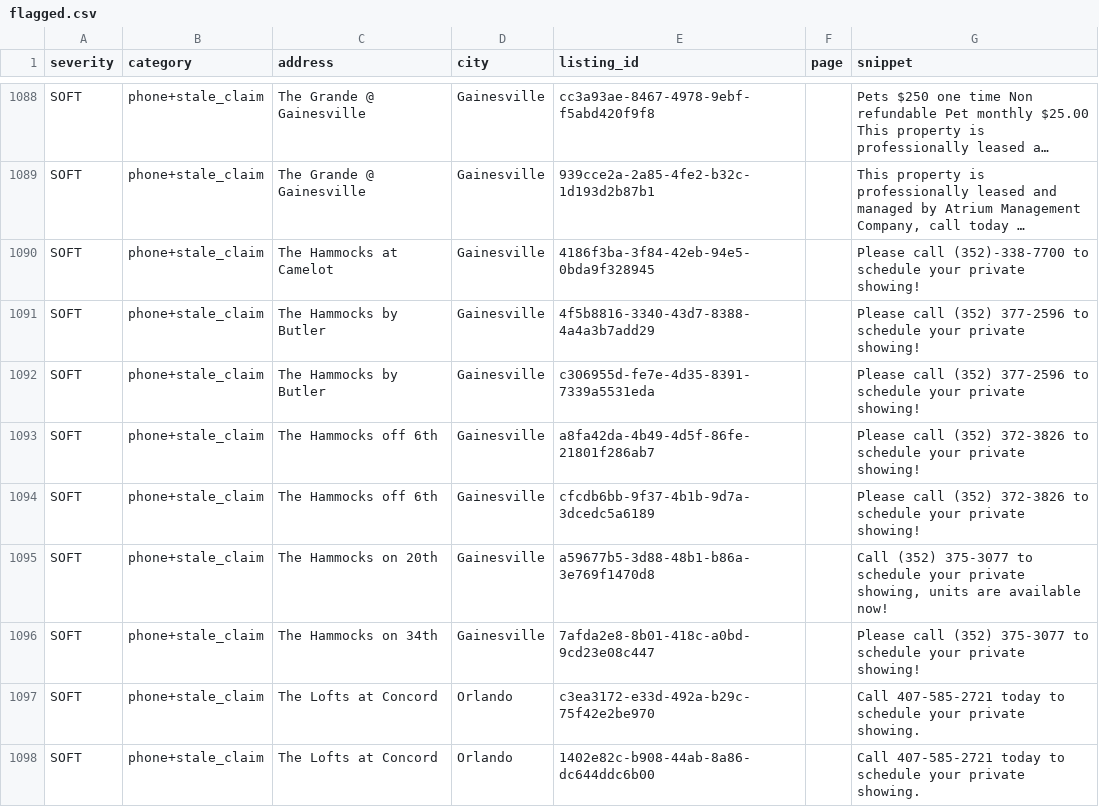
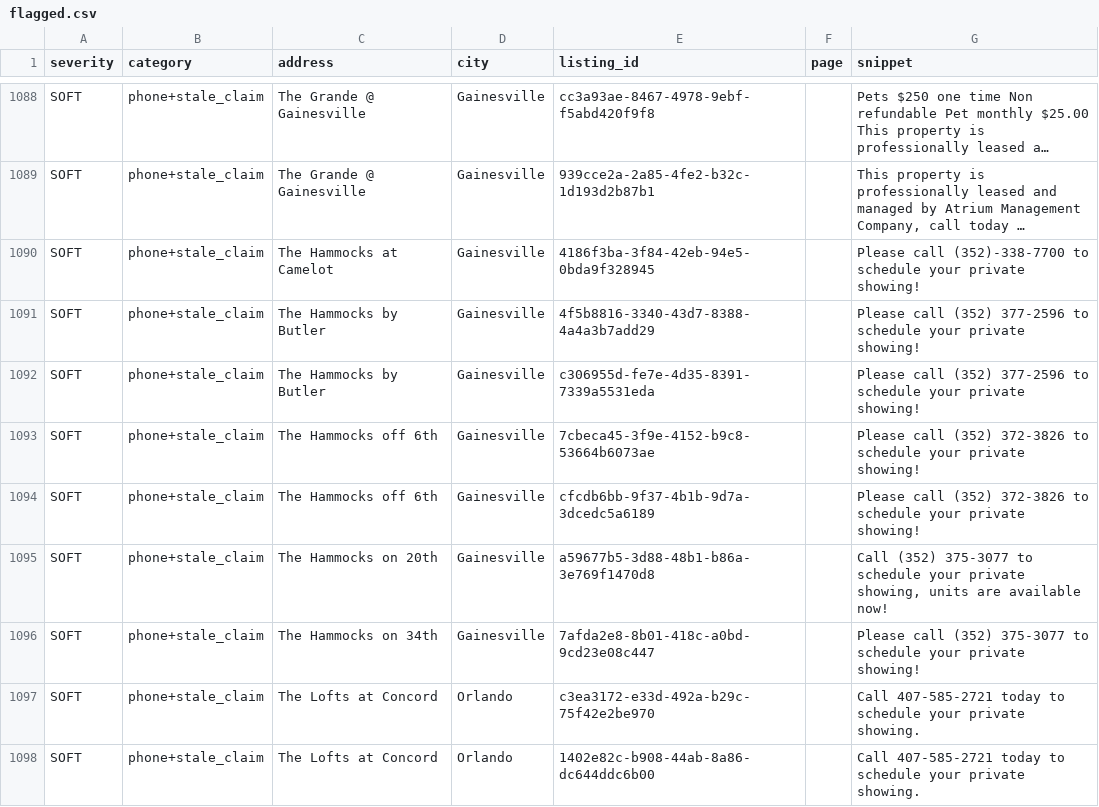
Before and after one commit to dariusking69/atrium-portfolio, a CSV file: review/flagged.csv, drawn as a sheet; only a part is shown, gaps mark what is left out; long unchanged cells end in ….

```diff
--- a/review/flagged.csv
+++ b/review/flagged.csv
@@ -1092,3 +1092,3 @@ SOFT,phone+stale_claim,The Hammocks by Butler,Gainesville,4f5b8816-3340-43d7-838
 SOFT,phone+stale_claim,The Hammocks by Butler,Gainesville,c306955d-fe7e-4d35-8391-7339a5531eda,,Please call (352) 377-2596 to schedule your private showing!
-SOFT,phone+stale_claim,The Hammocks off 6th,Gainesville,a8fa42da-4b49-4d5f-86fe-21801f286ab7,,Please call (352) 372-3826 to schedule your private showing!
+SOFT,phone+stale_claim,The Hammocks off 6th,Gainesville,7cbeca45-3f9e-4152-b9c8-53664b6073ae,,Please call (352) 372-3826 to schedule your private showing!
 SOFT,phone+stale_claim,The Hammocks off 6th,Gainesville,cfcdb6bb-9f37-4b1b-9d7a-3dcedc5a6189,,Please call (352) 372-3826 to schedule your private showing!
```
Also changed, not shown: 16 other files.
